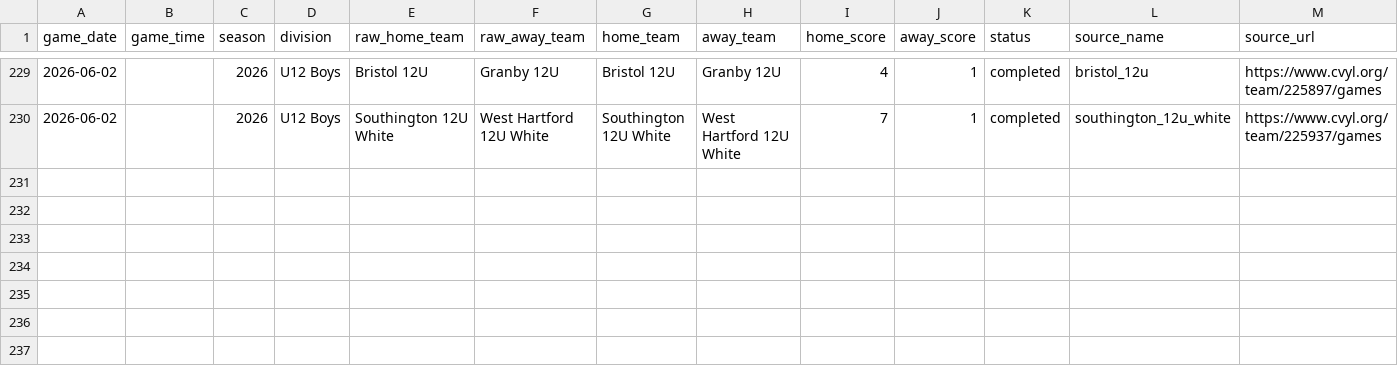
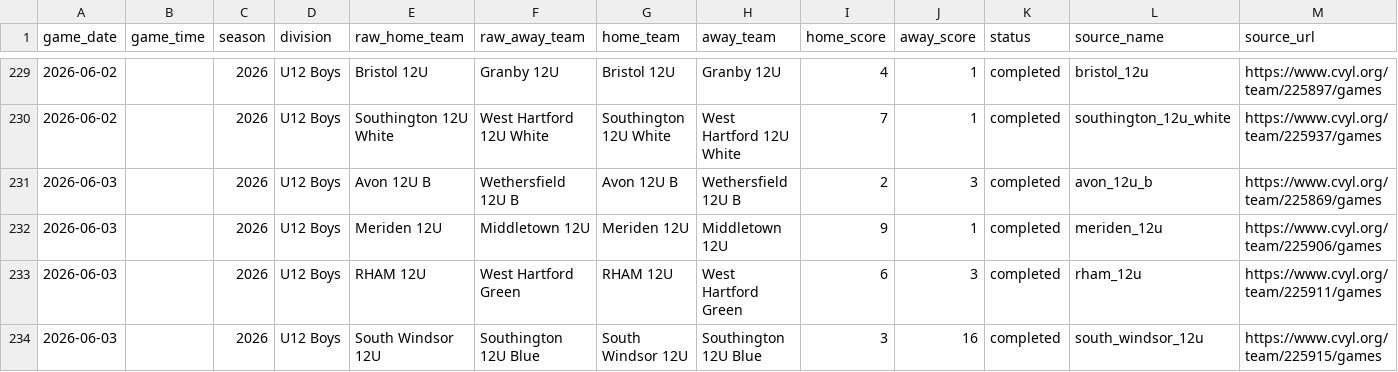
Before and after one commit to Benjaminrussell7/cvyl-prediction-dashboard, a CSV file: data/processed/cvyl_completed_games.csv, drawn as a sheet; only a part is shown, gaps mark what is left out; rows hold the shown columns only; the diff names each change by its address in the sheet, - before the commit and + after, or states it on an @@ line.

```diff
--- a/data/processed/cvyl_completed_games.csv
+++ b/data/processed/cvyl_completed_games.csv
+row 231: 2026-06-03 |  | 2026 | U12 Boys | Avon 12U B | Wethersfield 12U B | Avon 12U B | Wethersfield 12U B | 2 | 3 | completed | avon_12u_b | https://www.cvyl.org/team/225869/games
+row 232: 2026-06-03 |  | 2026 | U12 Boys | Meriden 12U | Middletown 12U | Meriden 12U | Middletown 12U | 9 | 1 | completed | meriden_12u | https://www.cvyl.org/team/225906/games
+row 233: 2026-06-03 |  | 2026 | U12 Boys | RHAM 12U | West Hartford Green | RHAM 12U | West Hartford Green | 6 | 3 | completed | rham_12u | https://www.cvyl.org/team/225911/games
+row 234: 2026-06-03 |  | 2026 | U12 Boys | South Windsor 12U | Southington 12U Blue | South Windsor 12U | Southington 12U Blue | 3 | 16 | completed | south_windsor_12u | https://www.cvyl.org/team/225915/games
```
Also changed, not shown: data/processed/cvyl_backtest.csv, data/processed/cvyl_elo_history.csv, 18 other files.
